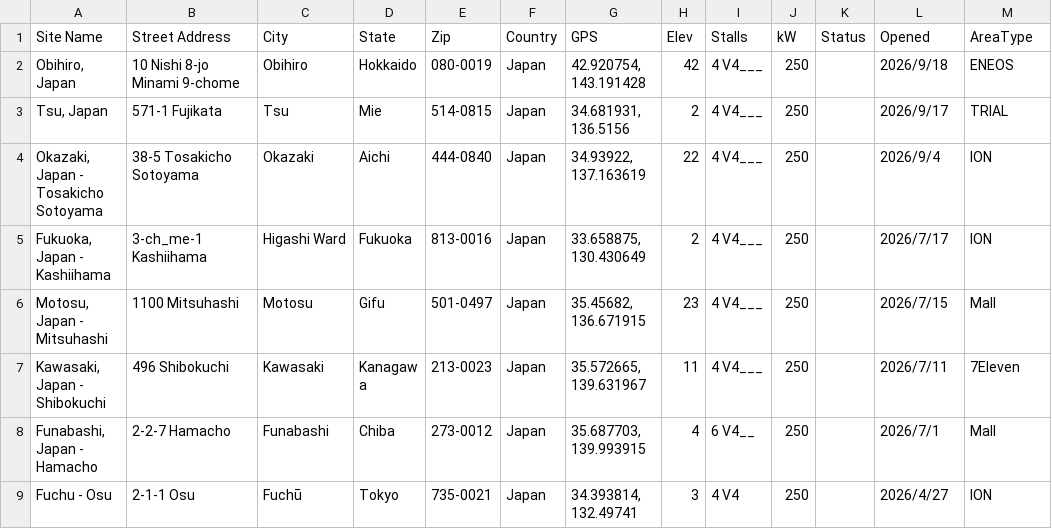
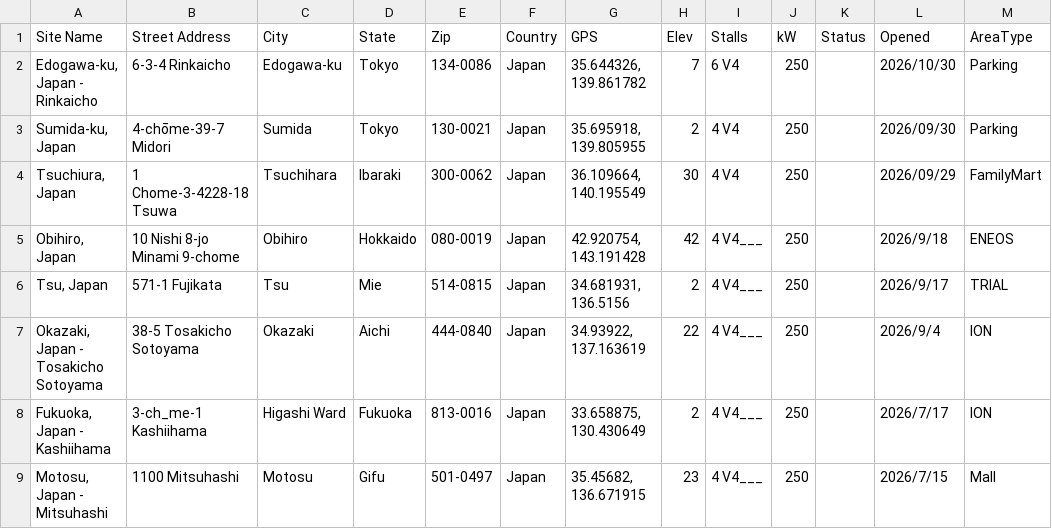
Before and after one commit to naoya0427-debug/tesla-trip-app, a CSV file: sc.csv, drawn as a sheet; only a part is shown; the shorter side is filled out with more unchanged rows; the diff names each change by its address in the sheet, - before the commit and + after, or states it on an @@ line.

```diff
--- a/sc.csv
+++ b/sc.csv
+row 2: Edogawa-ku, Japan - Rinkaicho | 6-3-4 Rinkaicho | Edogawa-ku | Tokyo | 134-0086 | Japan | 35.644326, 139.861782 | 7 | 6 V4 | 250 |  | 2026/10/30 | Parking
+row 3: Sumida-ku, Japan | 4-chōme-39-7 Midori | Sumida | Tokyo | 130-0021 | Japan | 35.695918, 139.805955 | 2 | 4 V4 | 250 |  | 2026/09/30 | Parking
+row 4: Tsuchiura, Japan | 1 Chome-3-4228-18 Tsuwa | Tsuchihara | Ibaraki | 300-0062 | Japan | 36.109664, 140.195549 | 30 | 4 V4 | 250 |  | 2026/09/29 | FamilyMart
```
